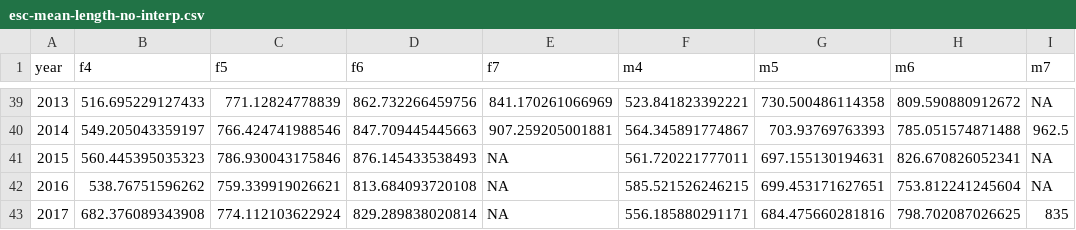
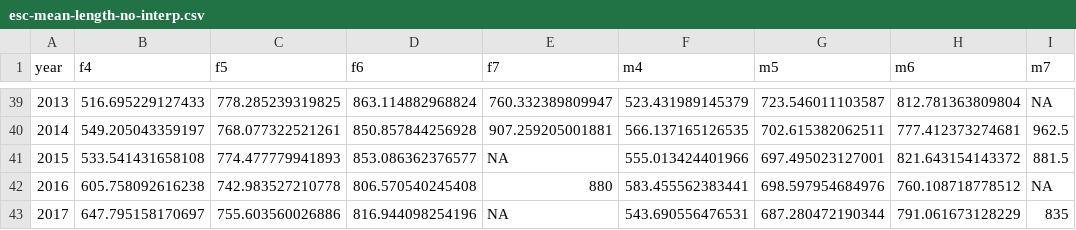
Before and after one commit to bstaton1/esc-qual-ms-analysis, a CSV file: 1-data-prep/b-length-data/outputs/esc-mean-length-no-interp.csv, drawn as a sheet; only a part is shown, gaps mark what is left out; the diff covers the shown part only.

```diff
--- a/1-data-prep/b-length-data/outputs/esc-mean-length-no-interp.csv
+++ b/1-data-prep/b-length-data/outputs/esc-mean-length-no-interp.csv
@@ -39,5 +39,5 @@
-2013,516.695229127433,771.12824778839,862.732266459756,841.170261066969,523.841823392221,730.500486114358,809.590880912672,NA
-2014,549.205043359197,766.424741988546,847.709445445663,907.259205001881,564.345891774867,703.93769763393,785.051574871488,962.5
-2015,560.445395035323,786.930043175846,876.145433538493,NA,561.720221777011,697.155130194631,826.670826052341,NA
-2016,538.76751596262,759.339919026621,813.684093720108,NA,585.521526246215,699.453171627651,753.812241245604,NA
-2017,682.376089343908,774.112103622924,829.289838020814,NA,556.185880291171,684.475660281816,798.702087026625,835
+2013,516.695229127433,778.285239319825,863.114882968824,760.332389809947,523.431989145379,723.546011103587,812.781363809804,NA
+2014,549.205043359197,768.077322521261,850.857844256928,907.259205001881,566.137165126535,702.615382062511,777.412373274681,962.5
+2015,533.541431658108,774.477779941893,853.086362376577,NA,555.013424401966,697.495023127001,821.643154143372,881.5
+2016,605.758092616238,742.983527210778,806.570540245408,880,583.455562383441,698.597954684976,760.108718778512,NA
+2017,647.795158170697,755.603560026886,816.944098254196,NA,543.690556476531,687.280472190344,791.061673128229,835
```
Also changed, not shown: 41 edited cells elsewhere in this file, 1-data-prep/b-length-data/outputs/esc-mean-length.csv, 2 other files.
